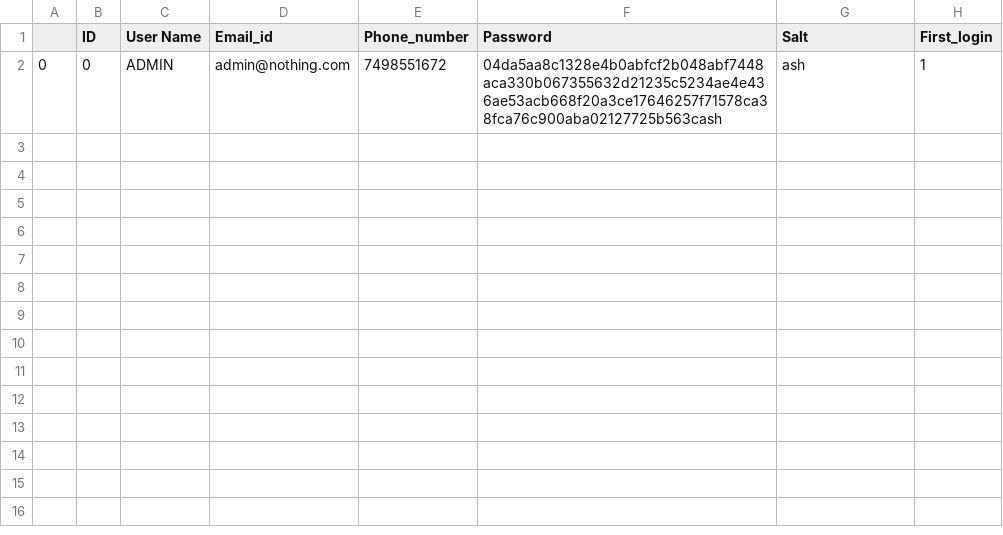
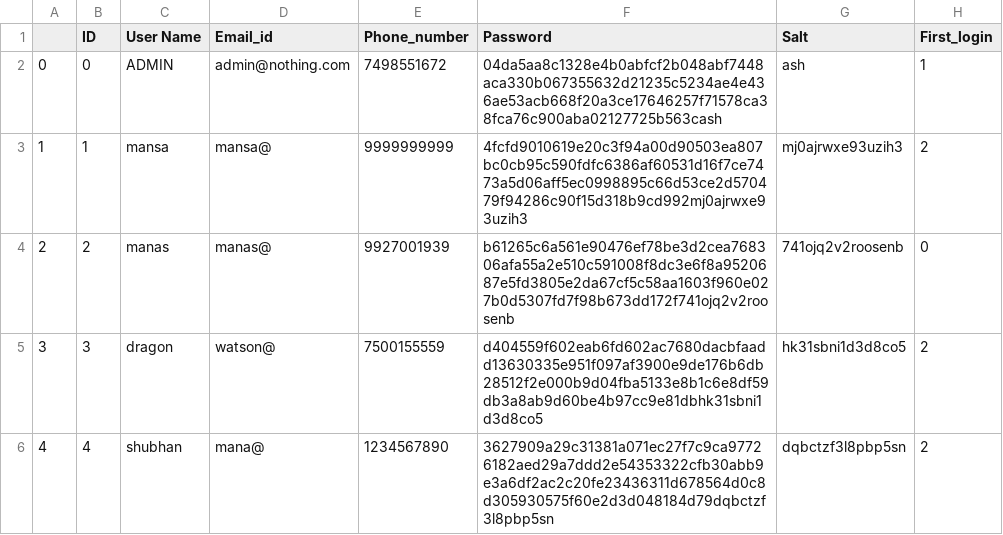
Before and after one commit to ShubhamAsati-123/Bee-Fit-1, a CSV file: resources/User_info.csv, drawn as a sheet.

```diff
--- a/resources/User_info.csv
+++ b/resources/User_info.csv
@@ -2 +2,5 @@
 0,0,ADMIN,admin@nothing.com,7498551672,04da5aa8c1328e4b0abfcf2b048abf7448aca330b067355632d21235c5234ae4e436ae53acb668f20a3ce17646257f71578ca38fca76c900aba02127725b563cash,ash,1
+1,1,mansa,mansa@,9999999999,4fcfd9010619e20c3f94a00d90503ea807bc0cb95c590fdfc6386af60531d16f7ce7473a5d06aff5ec0998895c66d53ce2d570479f94286c90f15d318b9cd992mj0ajrwxe93uzih3,mj0ajrwxe93uzih3,2
+2,2,manas,manas@,9927001939,b61265c6a561e90476ef78be3d2cea768306afa55a2e510c591008f8dc3e6f8a9520687e5fd3805e2da67cf5c58aa1603f960e027b0d5307fd7f98b673dd172f741ojq2v2roosenb,741ojq2v2roosenb,0
+3,3,dragon,watson@,7500155559,d404559f602eab6fd602ac7680dacbfaadd13630335e951f097af3900e9de176b6db28512f2e000b9d04fba5133e8b1c6e8df59db3a8ab9d60be4b97cc9e81dbhk31sbni1d3d8co5,hk31sbni1d3d8co5,2
+4,4,shubhan,mana@,1234567890,3627909a29c31381a071ec27f7c9ca97726182aed29a7ddd2e54353322cfb30abb9e3a6df2ac2c20fe23436311d678564d0c8d305930575f60e2d3d048184d79dqbctzf3l8pbp5sn,dqbctzf3l8pbp5sn,2
```
Also changed, not shown: 22 other files.
